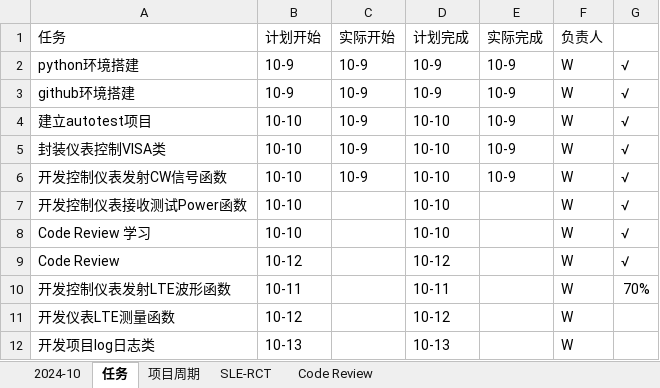
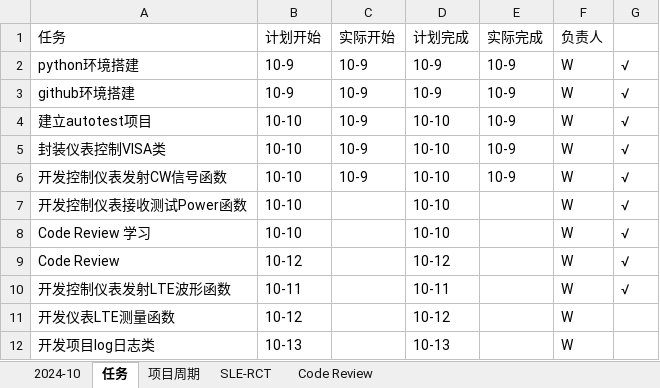
Before and after one commit to bq-justdoit/check-in, an Excel workbook: check-in-record.xlsx, sheet 任务, drawn as a sheet; values as stored, in another font and other column widths than the file's, no borders; the diff names each change by its address in the sheet, - before the commit and + after, or states it on an @@ line.

Commit message:
开发控制仪表发射LTE波形函数 OK

```diff
--- a/check-in-record.xlsx (sheet 任务)
+++ b/check-in-record.xlsx (sheet 任务)
-G10: 70%
+G10: √
```
Also changed, not shown: sheet 2024-10.
